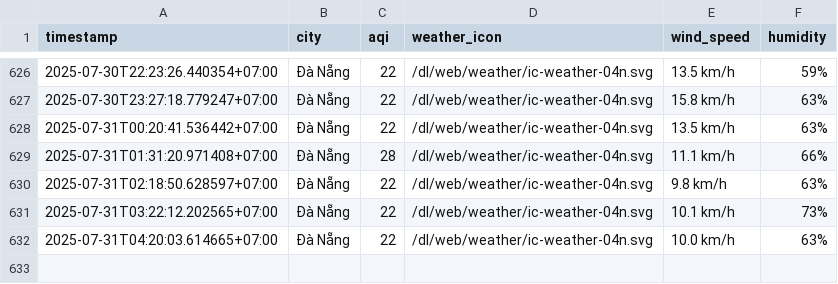
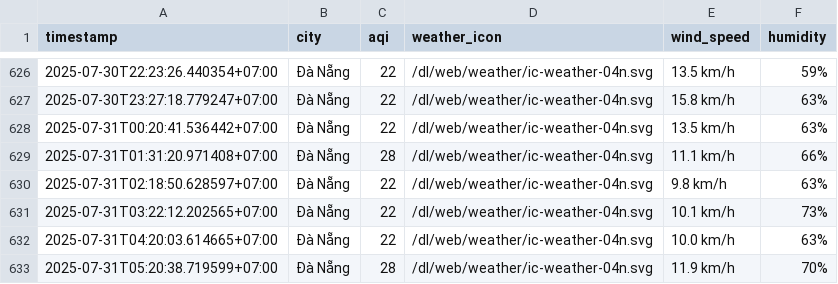
Before and after one commit to Vydtt4947/cuoi_ki, a CSV file: result/da-nang/aqi_da-nang_2025_jul.csv, drawn as a sheet; only a part is shown, gaps mark what is left out; the diff names each change by its address in the sheet, - before the commit and + after, or states it on an @@ line.

```diff
--- a/result/da-nang/aqi_da-nang_2025_jul.csv
+++ b/result/da-nang/aqi_da-nang_2025_jul.csv
+row 633: 2025-07-31T05:20:38.719599+07:00 | Đà Nẵng | 28 | /dl/web/weather/ic-weather-04n.svg | 11.9 km/h | 70%
```
Also changed, not shown: result/can-tho/aqi_can-tho_2025_jul.csv, result/hai-phong/aqi_hai-phong_2025_jul.csv, 4 other files.
